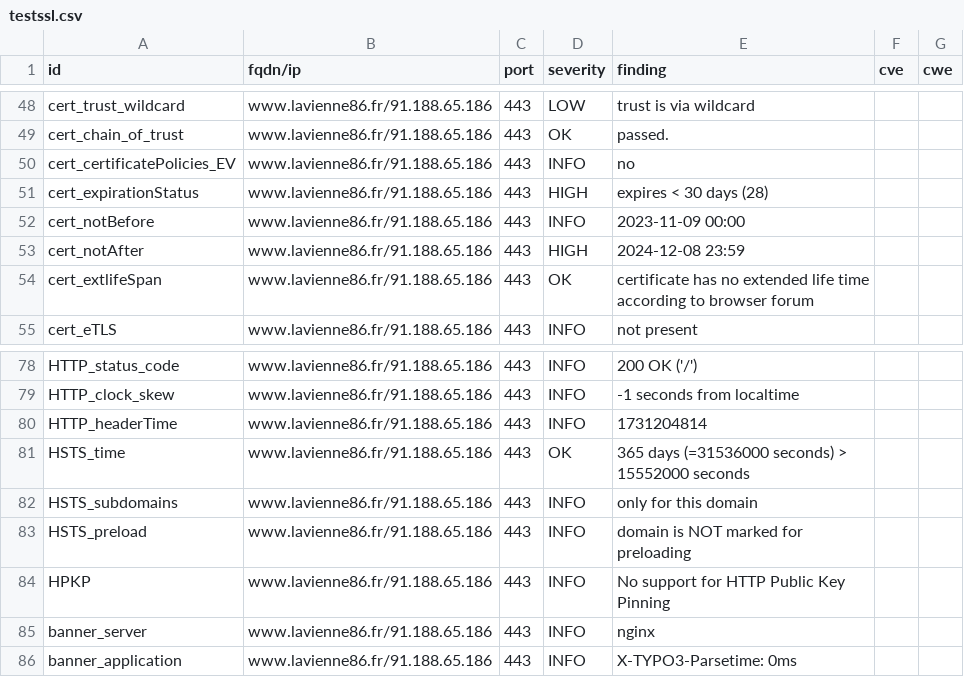
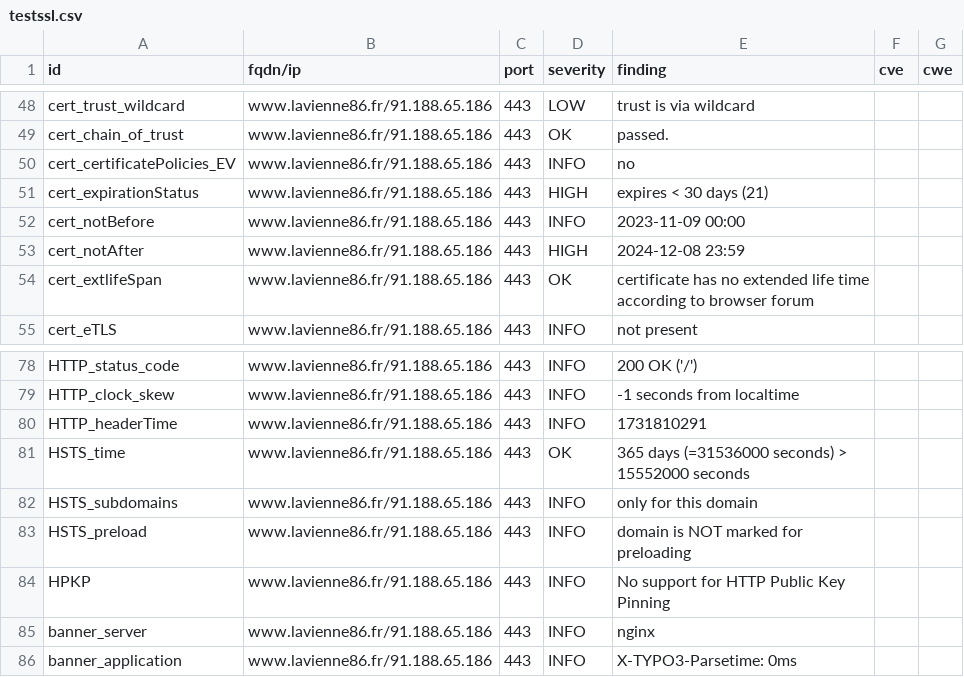
Before and after one commit to dpt86/dashlord, a CSV file: results/aHR0cHM6Ly93d3cubGF2aWVubmU4Ni5mci9mdHAvY2FydG9ncmFwaGllL0NhcnRlX0ludGVyYWN0aXZl/testssl.csv, drawn as a sheet; only a part is shown, gaps mark what is left out.

```diff
--- a/results/aHR0cHM6Ly93d3cubGF2aWVubmU4Ni5mci9mdHAvY2FydG9ncmFwaGllL0NhcnRlX0ludGVyYWN0aXZl/testssl.csv
+++ b/results/aHR0cHM6Ly93d3cubGF2aWVubmU4Ni5mci9mdHAvY2FydG9ncmFwaGllL0NhcnRlX0ludGVyYWN0aXZl/testssl.csv
@@ -50,3 +50,3 @@
 "cert_certificatePolicies_EV","www.lavienne86.fr/91.188.65.186","443","INFO","no","",""
-"cert_expirationStatus","www.lavienne86.fr/91.188.65.186","443","HIGH","expires < 30 days (28)","",""
+"cert_expirationStatus","www.lavienne86.fr/91.188.65.186","443","HIGH","expires < 30 days (21)","",""
 "cert_notBefore","www.lavienne86.fr/91.188.65.186","443","INFO","2023-11-09 00:00","",""
@@ -79,3 +79,3 @@
 "HTTP_clock_skew","www.lavienne86.fr/91.188.65.186","443","INFO","-1 seconds from localtime","",""
-"HTTP_headerTime","www.lavienne86.fr/91.188.65.186","443","INFO","1731204814","",""
+"HTTP_headerTime","www.lavienne86.fr/91.188.65.186","443","INFO","1731810291","",""
 "HSTS_time","www.lavienne86.fr/91.188.65.186","443","OK","365 days (=31536000 seconds) > 15552000 seconds","",""
```
Also changed, not shown: 8 other files.
